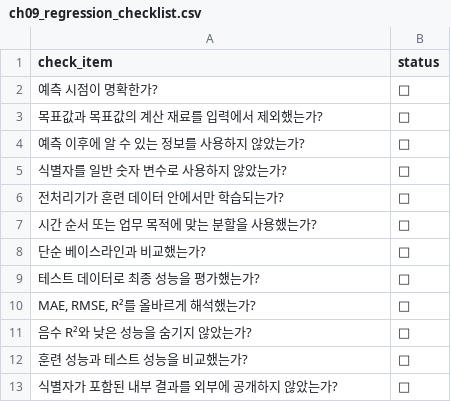
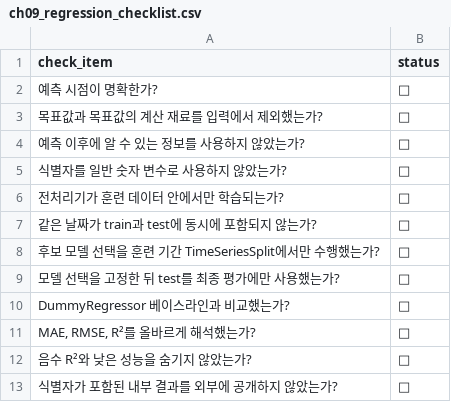
Before and after one commit to Chloe-Hyebin-Kim/llm-data-analysis-course, a CSV file: reports/ch09_regression_checklist.csv, drawn as a sheet.

```diff
--- a/reports/ch09_regression_checklist.csv
+++ b/reports/ch09_regression_checklist.csv
@@ -6,8 +6,8 @@
 전처리기가 훈련 데이터 안에서만 학습되는가?,□
-시간 순서 또는 업무 목적에 맞는 분할을 사용했는가?,□
-단순 베이스라인과 비교했는가?,□
-테스트 데이터로 최종 성능을 평가했는가?,□
+같은 날짜가 train과 test에 동시에 포함되지 않는가?,□
+후보 모델 선택을 훈련 기간 TimeSeriesSplit에서만 수행했는가?,□
+모델 선택을 고정한 뒤 test를 최종 평가에만 사용했는가?,□
+DummyRegressor 베이스라인과 비교했는가?,□
 "MAE, RMSE, R²를 올바르게 해석했는가?",□
 음수 R²와 낮은 성능을 숨기지 않았는가?,□
-훈련 성능과 테스트 성능을 비교했는가?,□
 식별자가 포함된 내부 결과를 외부에 공개하지 않았는가?,□
```
Also changed, not shown: reports/ch09_regression_model_comparison.csv, reports/ch09_regression_predictions_internal.csv, 8 other files.
